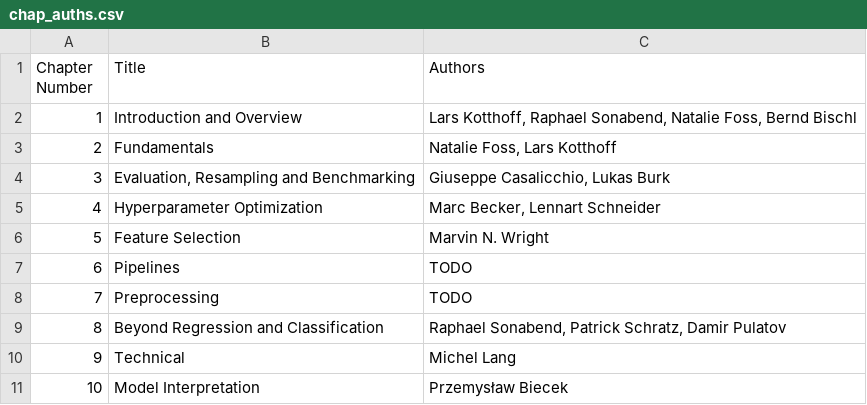
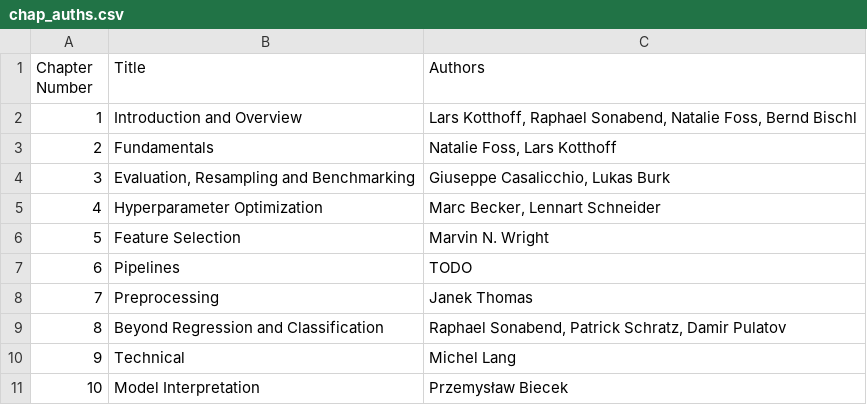
Before and after one commit to mlr-org/mlr3book, a CSV file: book/chap_auths.csv, drawn as a sheet.

```diff
--- a/book/chap_auths.csv
+++ b/book/chap_auths.csv
@@ -7,3 +7,3 @@
 6,Pipelines,TODO
-7,Preprocessing,TODO
+7,Preprocessing,Janek Thomas
 8,Beyond Regression and Classification,"Raphael Sonabend, Patrick Schratz, Damir Pulatov"
```
Also changed, not shown: book/authors.csv, 3 other files.
